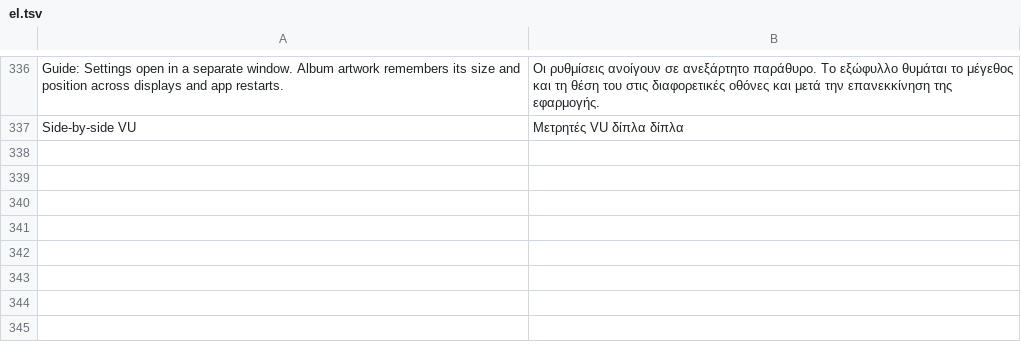
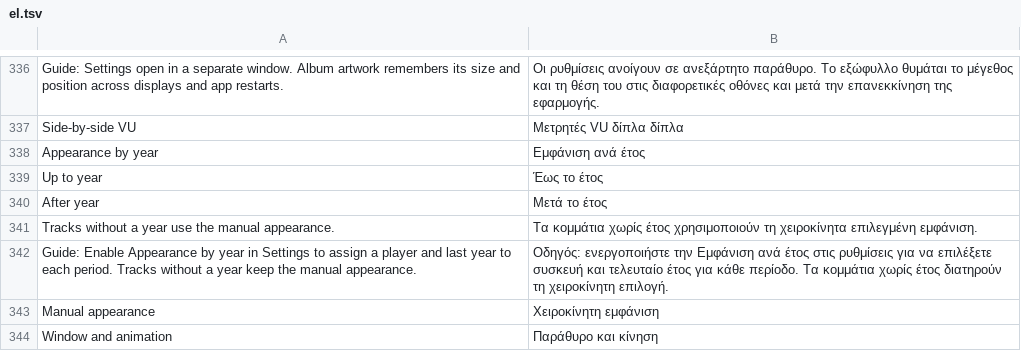
Before and after one commit to ckiikc/musiccraft, a TSV file: src/i18n/el.tsv, drawn as a sheet; only a part is shown, gaps mark what is left out; the diff names each change by its address in the sheet, - before the commit and + after, or states it on an @@ line.

```diff
--- a/src/i18n/el.tsv
+++ b/src/i18n/el.tsv
+row 338: Appearance by year | Εμφάνιση ανά έτος
+row 339: Up to year | Έως το έτος
+row 340: After year | Μετά το έτος
+row 341: Tracks without a year use the manual appearance. | Τα κομμάτια χωρίς έτος χρησιμοποιούν τη χειροκίνητα επιλεγμένη εμφάνιση.
+row 342: Guide: Enable Appearance by year in Settings to assign a player and last year to each period. Tracks without a year keep the manual appearance. | Οδηγός: ενεργοποιήστε την Εμφάνιση ανά έτος στις ρυθμίσεις για να επιλέξετε συσκευή και τελευταίο έτος για κάθε περίοδο. Τα κομμάτια χωρίς έτος διατηρούν τη χειροκίνητη επιλογή.
+row 343: Manual appearance | Χειροκίνητη εμφάνιση
+row 344: Window and animation | Παράθυρο και κίνηση
```
Also changed, not shown: src/i18n/bg.tsv, src/i18n/kk.tsv, 33 other files.
